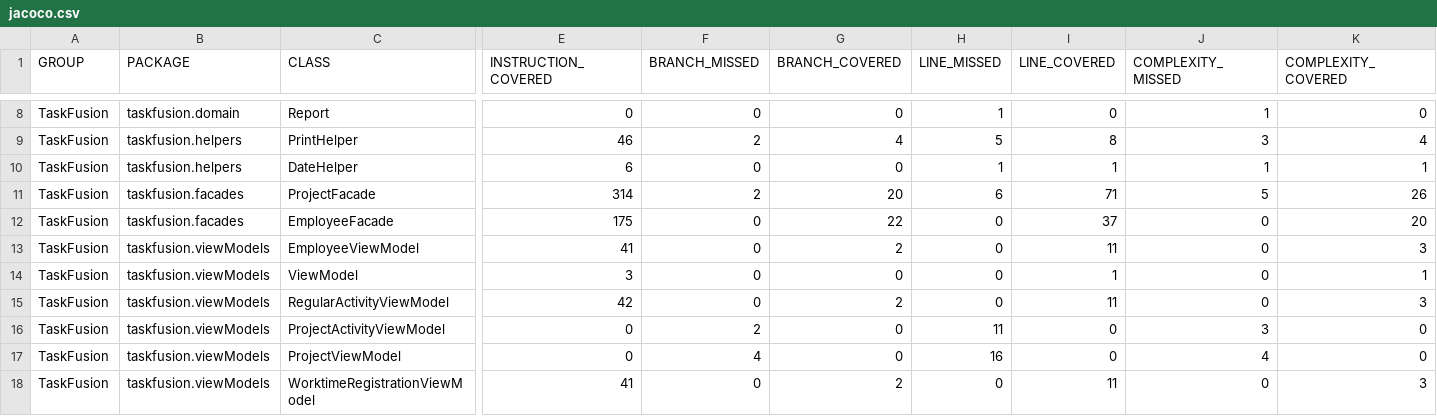
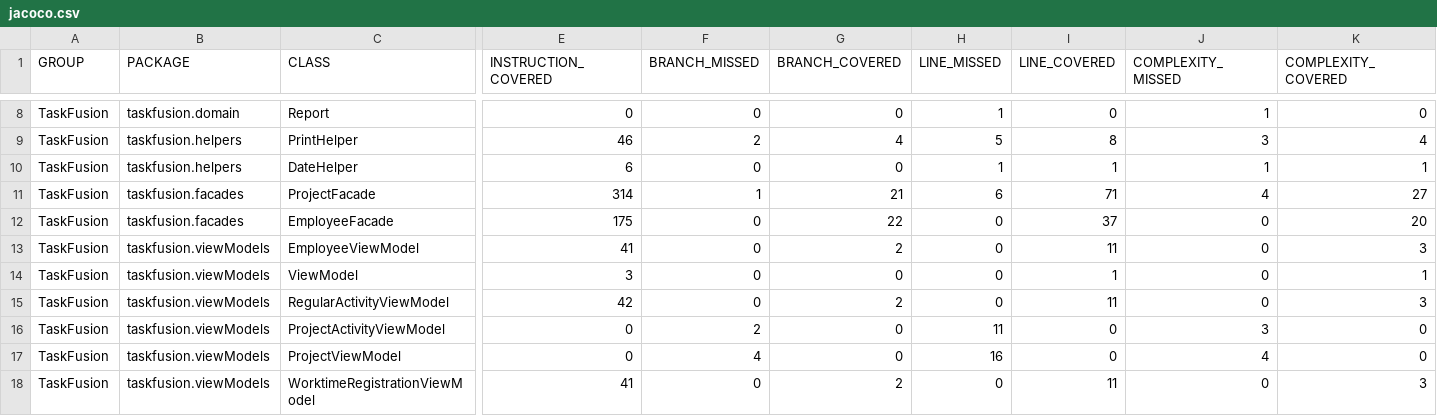
Before and after one commit to rwiuff/02161ExamProject, a CSV file: jacoco.csv, drawn as a sheet; only a part is shown, gaps mark what is left out; the diff names each change by its address in the sheet, - before the commit and + after, or states it on an @@ line.

```diff
--- a/jacoco.csv
+++ b/jacoco.csv
-F11 (BRANCH_MISSED): 2
+F11 (BRANCH_MISSED): 1
-G11 (BRANCH_COVERED): 20
+G11 (BRANCH_COVERED): 21
-J11 (COMPLEXITY_MISSED): 5
+J11 (COMPLEXITY_MISSED): 4
-K11 (COMPLEXITY_COVERED): 26
+K11 (COMPLEXITY_COVERED): 27
```
Also changed, not shown: 7 other files.
